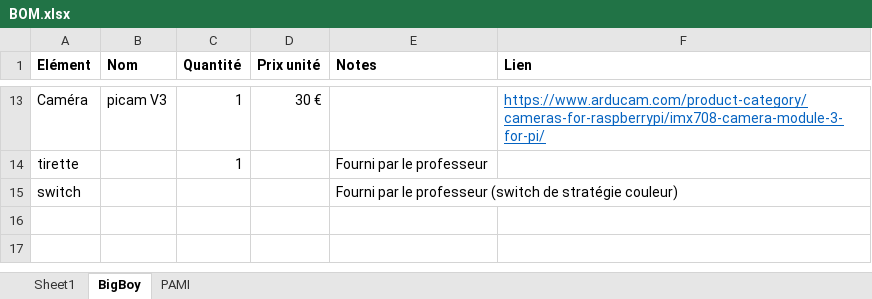
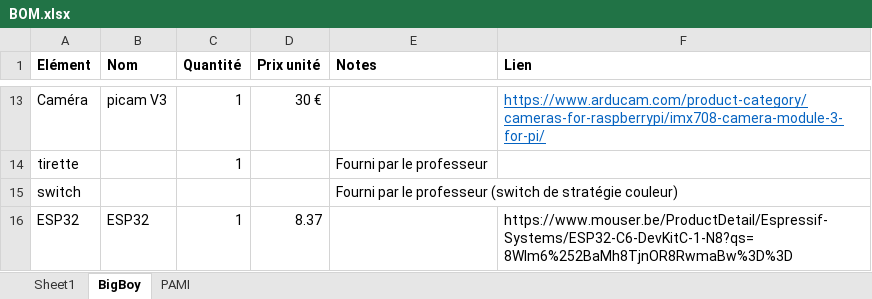
Before and after one commit to Objetron-team/Bigboy, an Excel workbook: BOM.xlsx, sheet BigBoy, drawn as a sheet; only a part is shown, gaps mark what is left out; values as stored, in another font and other column widths than the file's, no borders; the diff names each change by its address in the sheet, - before the commit and + after, or states it on an @@ line.

```diff
--- a/BOM.xlsx (sheet BigBoy)
+++ b/BOM.xlsx (sheet BigBoy)
+row 16: ESP32 | ESP32 | 1 | 8.37 |  | https://www.mouser.be/ProductDetail/Espressif-Systems/ESP32-C6-DevKitC-1-N8?qs=8Wlm6%252BaMh8TjnOR8RwmaBw%3D%3D
```
Also changed, not shown: 1 other file.
